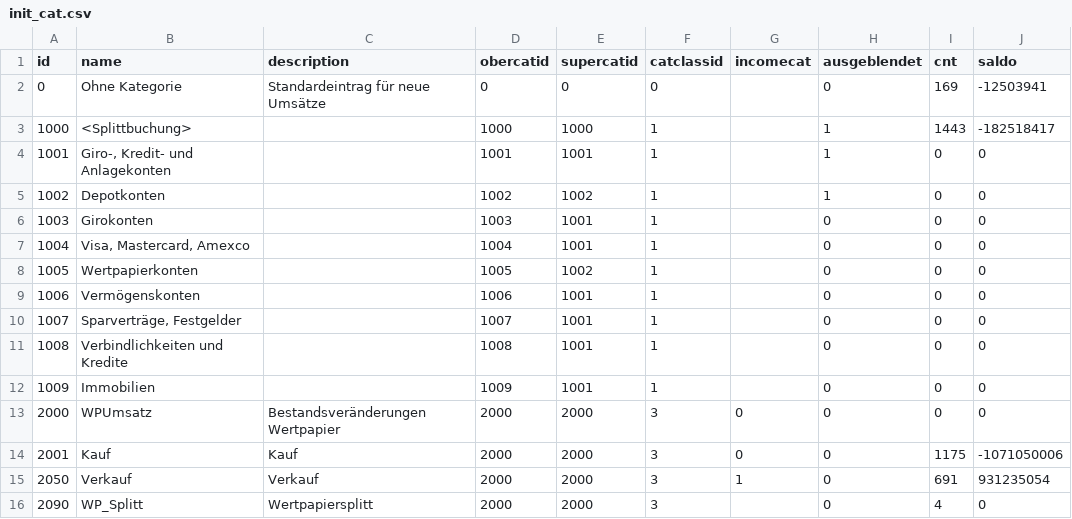
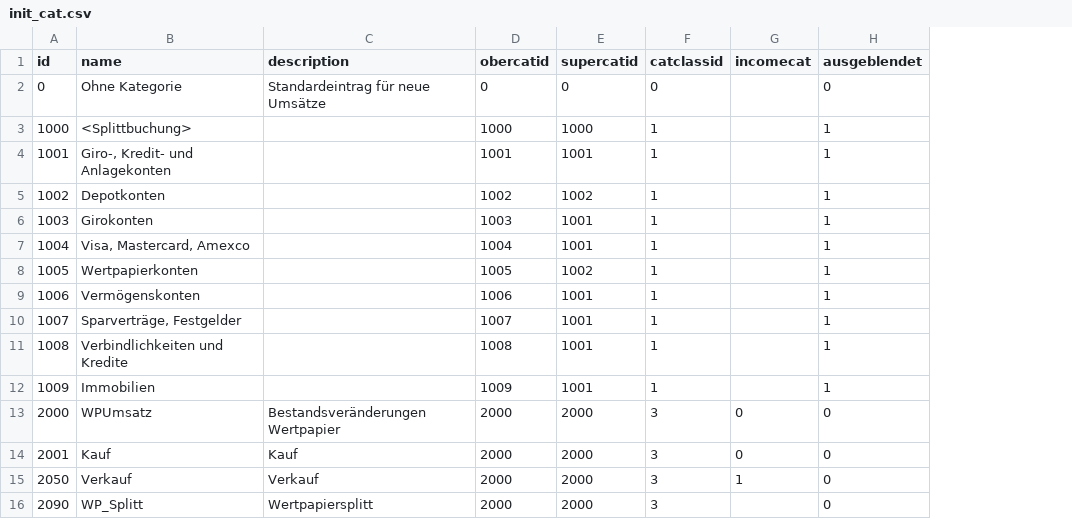
Before and after one commit to gitwalex/MyMonma, a CSV file: app/src/main/assets/init_cat.csv, drawn as a sheet; only a part is shown; the diff names each change by its address in the sheet, - before the commit and + after, or states it on an @@ line.

```diff
--- a/app/src/main/assets/init_cat.csv
+++ b/app/src/main/assets/init_cat.csv
-column I (cnt), rows 2-16: 169 | 1443 | 0 | 0 | 0 | 0 | 0 | 0 | 0 | 0 | 0 | 0 | 1175 | 691 | 4
-column J (saldo), rows 2-16: -12503941 | -182518417 | 0 | 0 | 0 | 0 | 0 | 0 | 0 | 0 | 0 | 0 | -1071050006 | 931235054 | 0
-H6:H12 (ausgeblendet): 0
+H6:H12 (ausgeblendet): 1
```
Also changed, not shown: app/src/main/assets/account.csv, app/src/main/assets/cat.csv, 24 other files.
